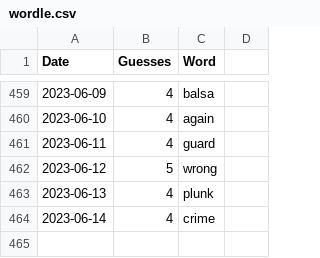
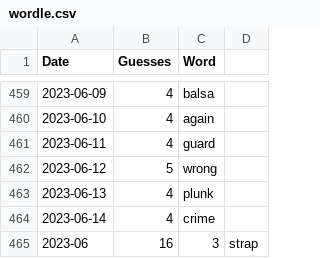
Before and after one commit to tsmall/crosswords, a CSV file: wordle.csv, drawn as a sheet; only a part is shown, gaps mark what is left out; the diff names each change by its address in the sheet, - before the commit and + after, or states it on an @@ line.

```diff
--- a/wordle.csv
+++ b/wordle.csv
+row 465: 2023-06 | 16 | 3 | strap
```
Also changed, not shown: 2023.csv.
